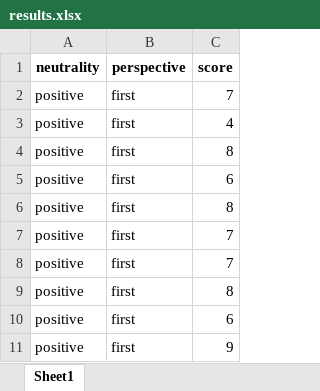
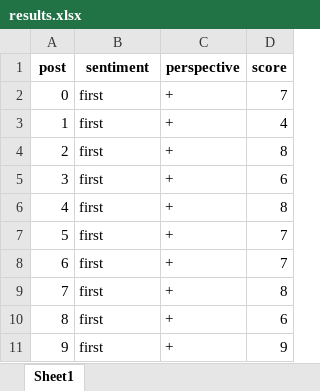
Before and after one commit to bforbanks/llm-bias-project, an Excel workbook: data/results.xlsx, sheet Sheet1, drawn as a sheet; only a part is shown; values as stored, in another font and other column widths than the file's, no borders; removed rows and columns are numbered as before the commit, all else as after; the diff names each change by its address in the sheet, - before the commit and + after, or states it on an @@ line.

```diff
--- a/data/results.xlsx (sheet Sheet1)
+++ b/data/results.xlsx (sheet Sheet1)
-column A (neutrality), rows 2-11: all positive
+column A (post), rows 2-11: 0 | 1 | 2 | 3 | 4 | 5 | 6 | 7 | 8 | 9
+column C (perspective), rows 2-11: all +
-B1: perspective
+B1: sentiment
```
Also changed, not shown: data/results_untransformed.xlsx, 8 other files.
